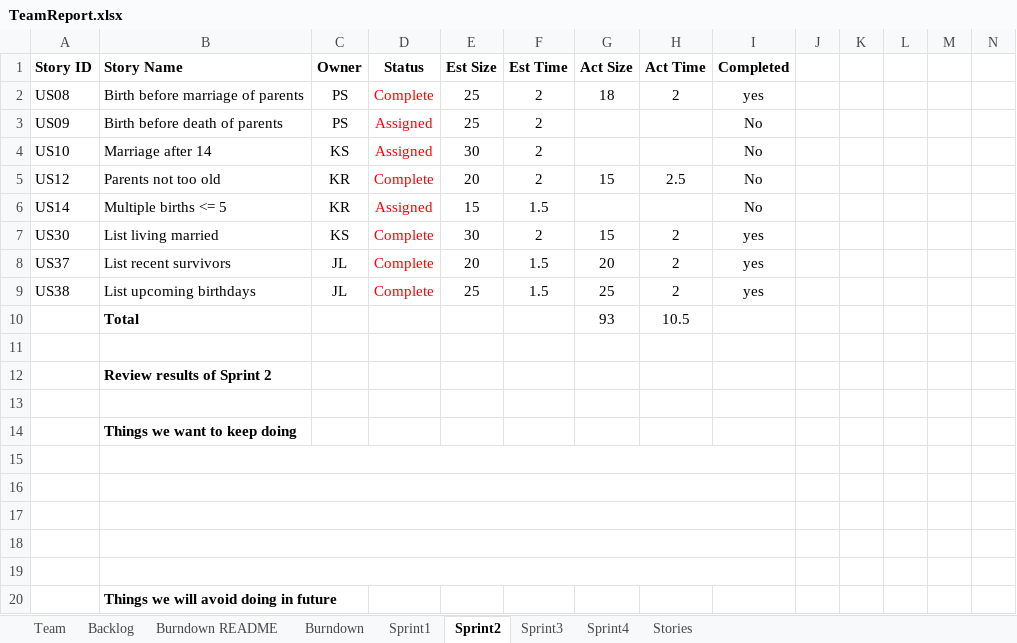
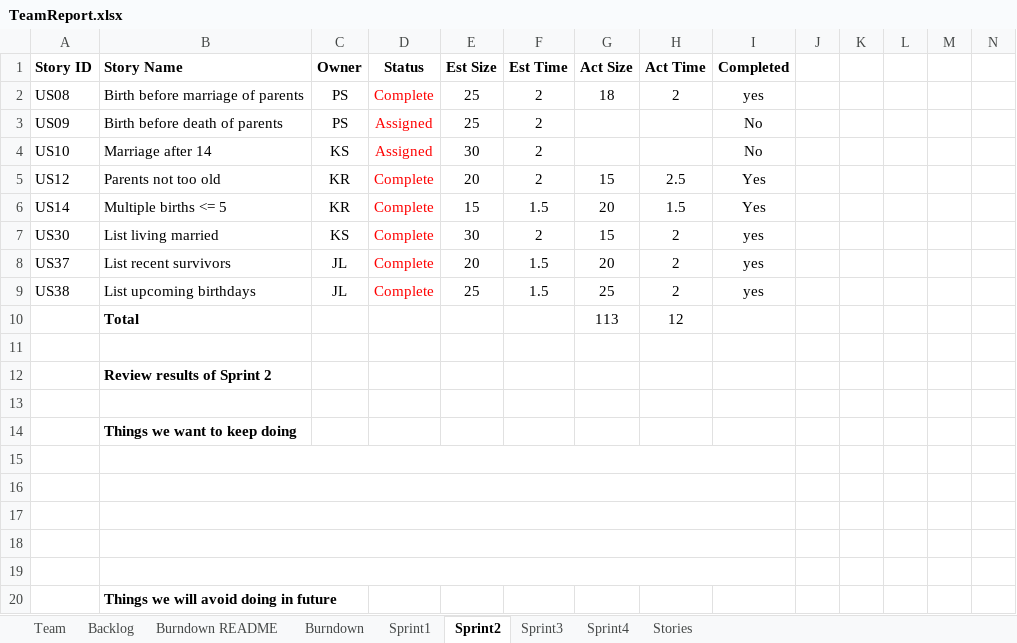
Before and after one commit to kylerozanitis/gedcom-parser, an Excel workbook: TeamReport.xlsx, sheet Sprint2, drawn as a sheet; only a part is shown; values as stored, in another font and other column widths than the file's, no borders; conditional formats not drawn; removed rows and columns are numbered as before the commit, all else as after; rows hold the shown columns only; the diff names each change by its address in the sheet, - before the commit and + after, or states it on an @@ line.

Commit message:
updated TeamReport to reflect completion of US12, US14

```diff
--- a/TeamReport.xlsx (sheet Sprint2)
+++ b/TeamReport.xlsx (sheet Sprint2)
-I5:I6 (Completed): No
+I5:I6 (Completed): Yes
-D6 (Status): Assigned
+D6 (Status): Complete
-G6 (Act Size): (empty)
+G6 (Act Size): 20
-H6 (Act Time): (empty)
+H6 (Act Time): 1.5
-row 10:  | Total |  |  |  |  | 93 | 10.5
+row 10:  | Total |  |  |  |  | 113 | 12
```
